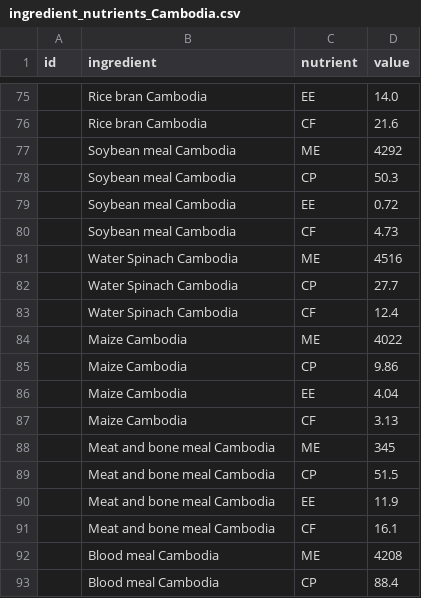
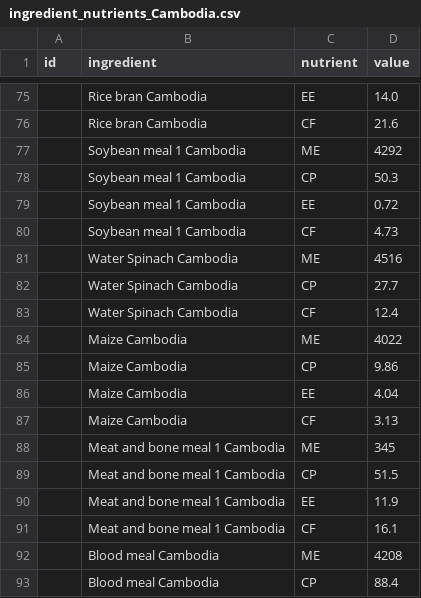
Before and after one commit to Simonbelete/tpgs, a CSV file: dummy_data/ingredient_nutrients_Cambodia.csv, drawn as a sheet; only a part is shown, gaps mark what is left out.

Commit message:
adding nutrient group filter

```diff
--- a/dummy_data/ingredient_nutrients_Cambodia.csv
+++ b/dummy_data/ingredient_nutrients_Cambodia.csv
@@ -76,6 +76,6 @@ id,ingredient,nutrient,value
  ,Rice bran Cambodia,CF,21.6
- ,Soybean meal Cambodia,ME,4292
- ,Soybean meal Cambodia,CP,50.3
- ,Soybean meal Cambodia,EE,0.72
- ,Soybean meal Cambodia,CF,4.73
+ ,Soybean meal 1 Cambodia,ME,4292
+ ,Soybean meal 1 Cambodia,CP,50.3
+ ,Soybean meal 1 Cambodia,EE,0.72
+ ,Soybean meal 1 Cambodia,CF,4.73
  ,Water Spinach  Cambodia,ME,4516
@@ -87,6 +87,6 @@ id,ingredient,nutrient,value
  ,Maize Cambodia,CF,3.13
- ,Meat and bone meal Cambodia,ME,345
- ,Meat and bone meal Cambodia,CP,51.5
- ,Meat and bone meal Cambodia,EE,11.9
- ,Meat and bone meal Cambodia,CF,16.1
+ ,Meat and bone meal 1 Cambodia,ME,345
+ ,Meat and bone meal 1 Cambodia,CP,51.5
+ ,Meat and bone meal 1 Cambodia,EE,11.9
+ ,Meat and bone meal 1 Cambodia,CF,16.1
  ,Blood meal Cambodia,ME,4208
```
Also changed, not shown: dummy_data/ingredients_Cambodia.csv, 7 other files.
